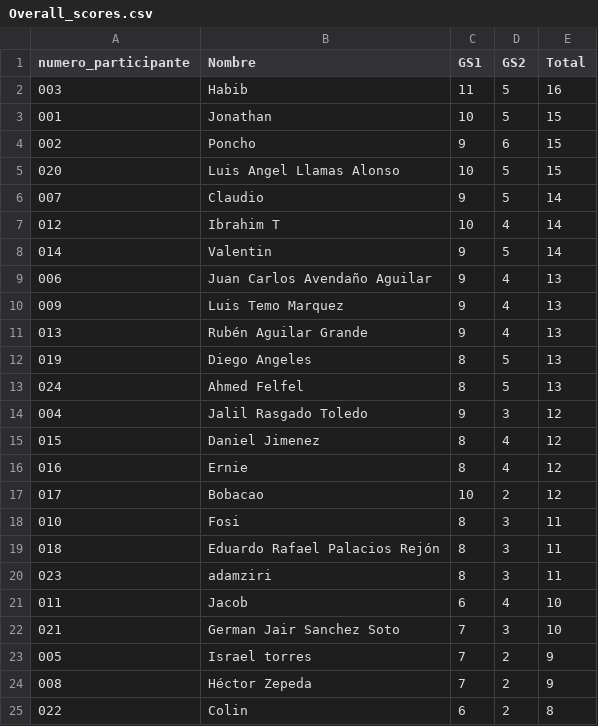
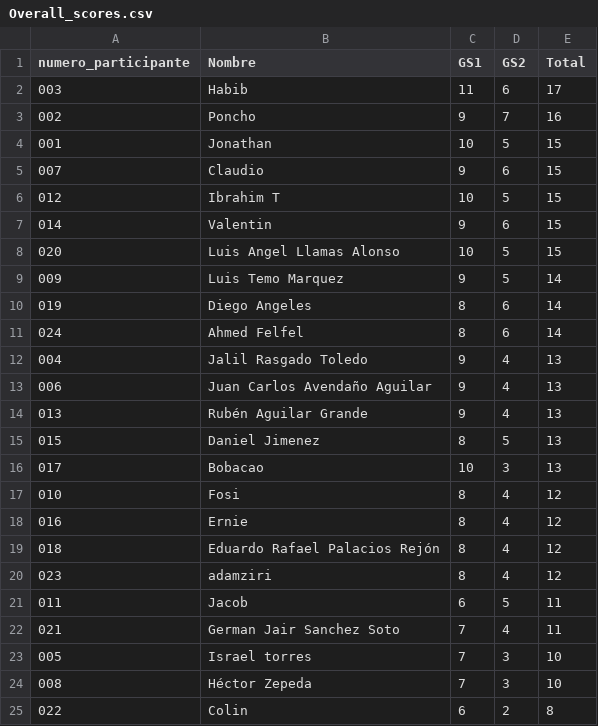
Before and after one commit to alffajardo/Qatar2022, a CSV file: Overall_scores.csv, drawn as a sheet.

```diff
--- a/Overall_scores.csv
+++ b/Overall_scores.csv
@@ -1,25 +1,25 @@
 numero_participante,Nombre,GS1,GS2,Total
-003,Habib,11,5,16
+003,Habib,11,6,17
+002,Poncho,9,7,16
 001,Jonathan,10,5,15
-002,Poncho,9,6,15
+007,Claudio,9,6,15
+012,Ibrahim T,10,5,15
+014,Valentin,9,6,15
 020,Luis Angel Llamas Alonso,10,5,15
-007,Claudio,9,5,14
-012,Ibrahim T,10,4,14
-014,Valentin,9,5,14
+009,Luis Temo Marquez,9,5,14
+019,Diego Angeles,8,6,14
+024,Ahmed Felfel,8,6,14
+004,Jalil Rasgado Toledo,9,4,13
 006,Juan Carlos Avendaño Aguilar,9,4,13
-009,Luis Temo Marquez,9,4,13
 013,Rubén Aguilar Grande,9,4,13
-019,Diego Angeles,8,5,13
-024,Ahmed Felfel,8,5,13
-004,Jalil Rasgado Toledo,9,3,12
-015,Daniel Jimenez,8,4,12
+015,Daniel Jimenez,8,5,13
+017,Bobacao,10,3,13
+010,Fosi,8,4,12
 016,Ernie,8,4,12
-017,Bobacao,10,2,12
-010,Fosi,8,3,11
-018,Eduardo Rafael Palacios Rejón,8,3,11
-023,adamziri,8,3,11
-011,Jacob,6,4,10
-021,German Jair Sanchez Soto,7,3,10
-005,Israel torres,7,2,9
-008,Héctor Zepeda,7,2,9
+018,Eduardo Rafael Palacios Rejón,8,4,12
+023,adamziri,8,4,12
+011,Jacob,6,5,11
+021,German Jair Sanchez Soto,7,4,11
+005,Israel torres,7,3,10
+008,Héctor Zepeda,7,3,10
 022,Colin,6,2,8
```
Also changed, not shown: GS2_complete_scores.csv, 1 other file.
